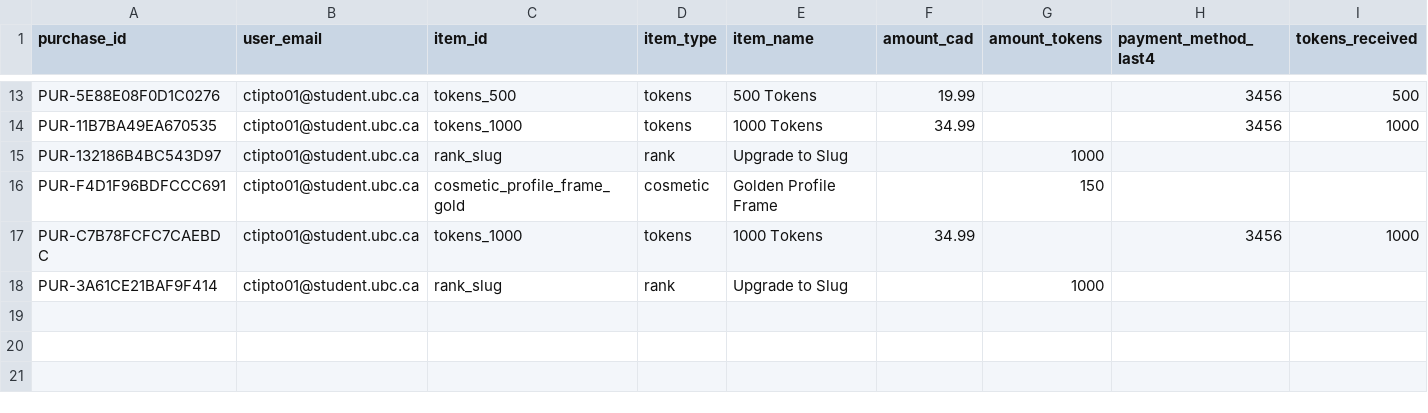
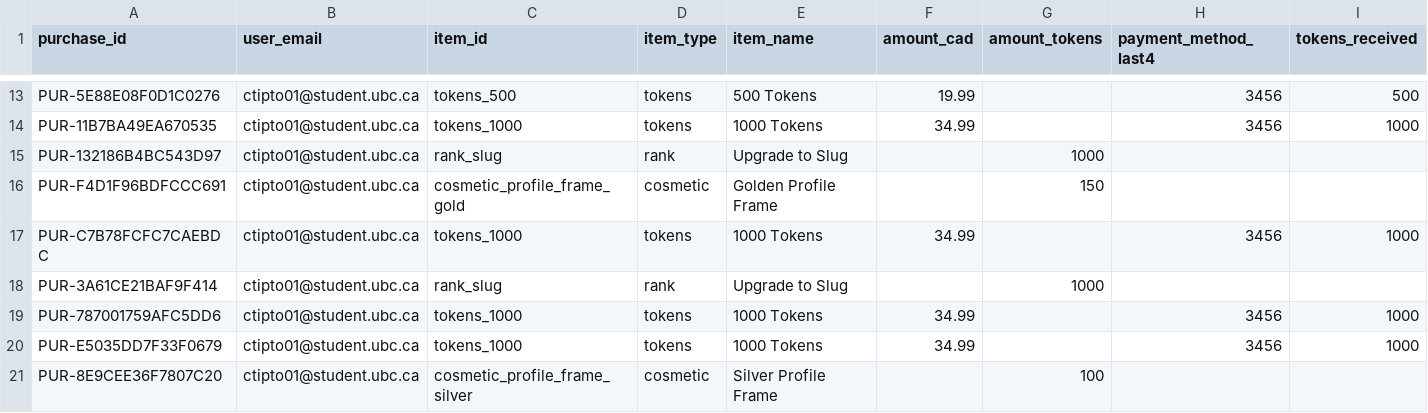
Before and after one commit to EldonT123/BS_Reviews, a CSV file: database/users/purchase_history.csv, drawn as a sheet; only a part is shown, gaps mark what is left out; rows hold the shown columns only; the diff names each change by its address in the sheet, - before the commit and + after, or states it on an @@ line.

```diff
--- a/database/users/purchase_history.csv
+++ b/database/users/purchase_history.csv
+row 19: PUR-787001759AFC5DD6 | ctipto01@student.ubc.ca | tokens_1000 | tokens | 1000 Tokens | 34.99 |  | 3456 | 1000
+row 20: PUR-E5035DD7F33F0679 | ctipto01@student.ubc.ca | tokens_1000 | tokens | 1000 Tokens | 34.99 |  | 3456 | 1000
+row 21: PUR-8E9CEE36F7807C20 | ctipto01@student.ubc.ca | cosmetic_profile_frame_silver | cosmetic | Silver Profile Frame |  | 100
```
Also changed, not shown: 5 other files.
